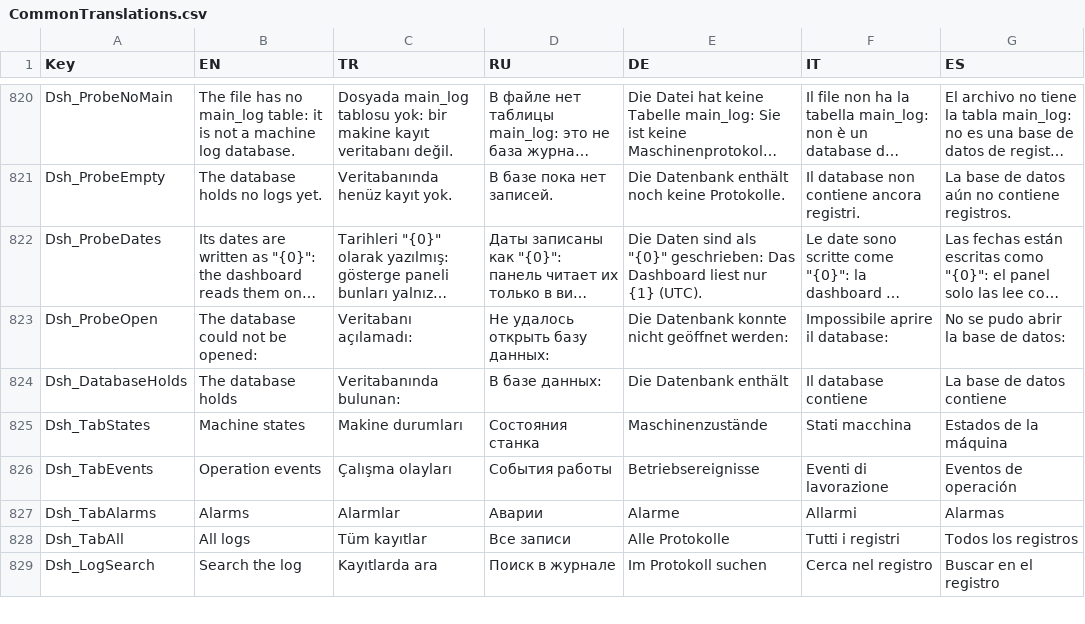
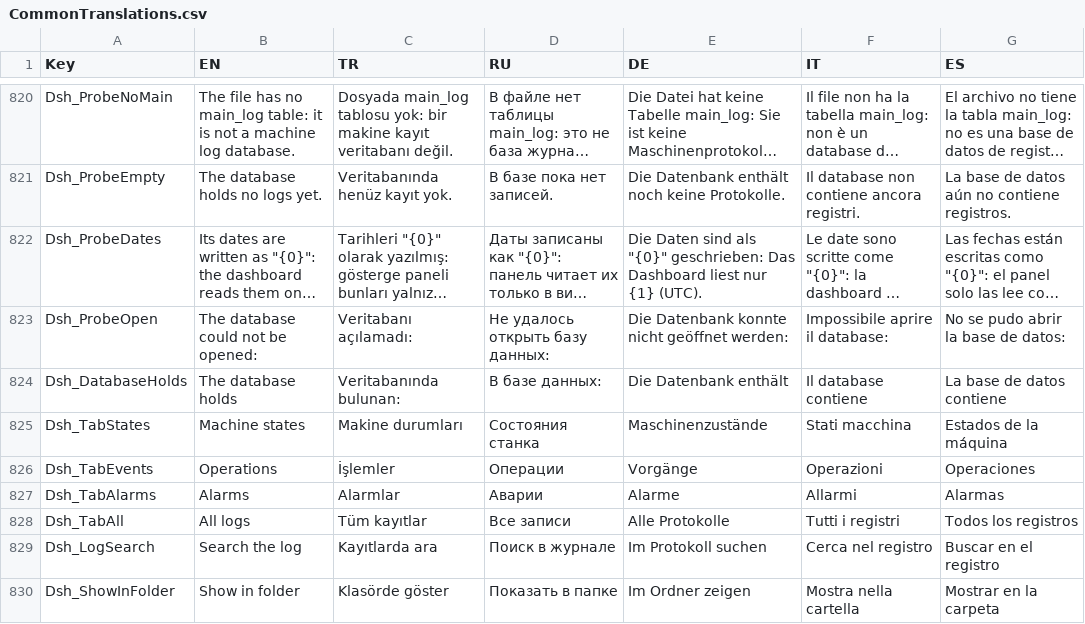
Before and after one commit to Sereftasan/HMI, a CSV file: KabanHMI/CommonTranslations.csv, drawn as a sheet; only a part is shown, gaps mark what is left out; long unchanged cells end in …; the diff covers the shown part only.

```diff
--- a/KabanHMI/CommonTranslations.csv
+++ b/KabanHMI/CommonTranslations.csv
@@ -825,3 +825,3 @@ Dsh_DatabaseHolds;The database holds;Veritabanında bulunan:;В базе дан
 Dsh_TabStates;Machine states;Makine durumları;Состояния станка;Maschinenzustände;Stati macchina;Estados de la máquina
-Dsh_TabEvents;Operation events;Çalışma olayları;События работы;Betriebsereignisse;Eventi di lavorazione;Eventos de operación
+Dsh_TabEvents;Operations;İşlemler;Операции;Vorgänge;Operazioni;Operaciones
 Dsh_TabAlarms;Alarms;Alarmlar;Аварии;Alarme;Allarmi;Alarmas
@@ -829 +829,2 @@ Dsh_TabAll;All logs;Tüm kayıtlar;Все записи;Alle Protokolle;Tutti i r
 Dsh_LogSearch;Search the log;Kayıtlarda ara;Поиск в журнале;Im Protokoll suchen;Cerca nel registro;Buscar en el registro
+Dsh_ShowInFolder;Show in folder;Klasörde göster;Показать в папке;Im Ordner zeigen;Mostra nella cartella;Mostrar en la carpeta
```
Also changed, not shown: 5 added rows and 27 edited cells elsewhere in this file, 10 other files.
